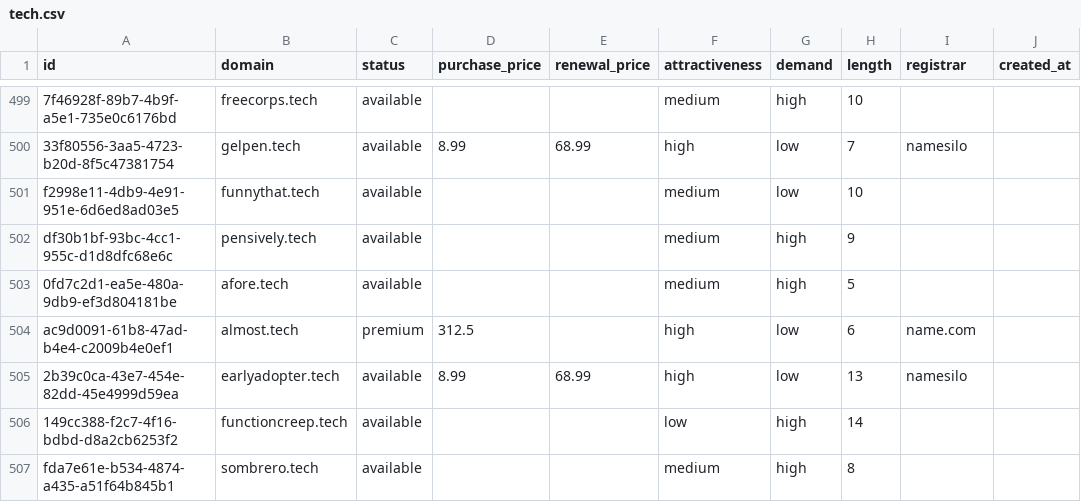
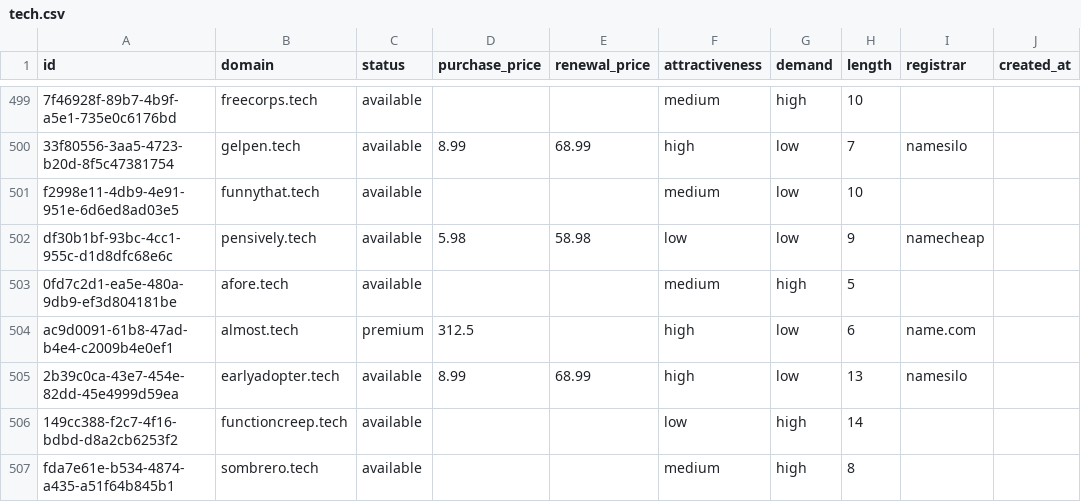
Before and after one commit to UniqueDomains/tech-oneword-domains, a CSV file: tech.csv, drawn as a sheet; only a part is shown, gaps mark what is left out; the diff names each change by its address in the sheet, - before the commit and + after, or states it on an @@ line.

Commit message:
Domains update

```diff
--- a/tech.csv
+++ b/tech.csv
-D502 (purchase_price): (empty)
+D502 (purchase_price): 5.98
-E502 (renewal_price): (empty)
+E502 (renewal_price): 58.98
-F502 (attractiveness): medium
+F502 (attractiveness): low
-G502 (demand): high
+G502 (demand): low
-I502 (registrar): (empty)
+I502 (registrar): namecheap
```
Also changed, not shown: 4 other files.
